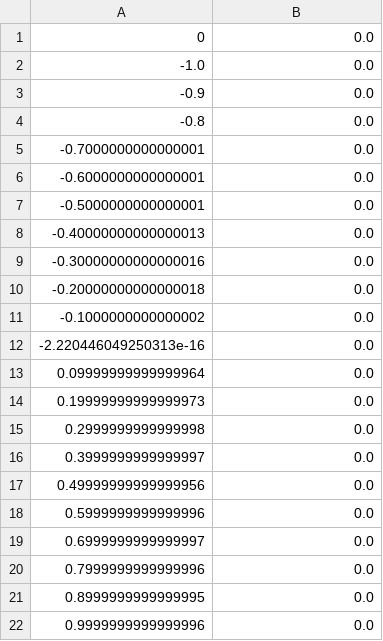
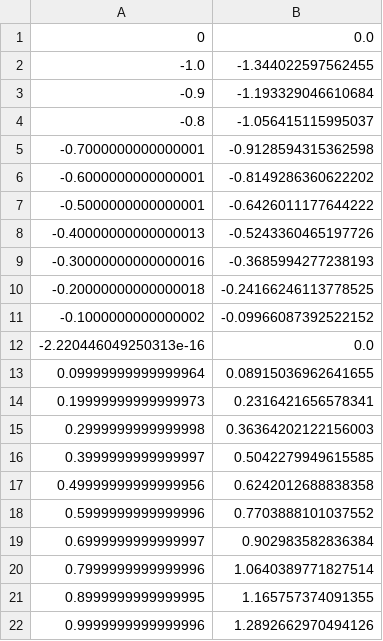
Before and after one commit to RicoJia/The-Dream-Robot, a CSV file: src/dream_mobile_platform/scripts/test_data/LEFT_FEEDFORWARD_TERMS.csv, drawn as a sheet.

Commit message:
FEEDFORWARD TERMS ARE IN BUSINESS

```diff
--- a/src/dream_mobile_platform/scripts/test_data/LEFT_FEEDFORWARD_TERMS.csv
+++ b/src/dream_mobile_platform/scripts/test_data/LEFT_FEEDFORWARD_TERMS.csv
@@ -1,22 +1,22 @@
 0,0.0
--1.0,0.0
--0.9,0.0
--0.8,0.0
--0.7000000000000001,0.0
--0.6000000000000001,0.0
--0.5000000000000001,0.0
--0.40000000000000013,0.0
--0.30000000000000016,0.0
--0.20000000000000018,0.0
--0.1000000000000002,0.0
+-1.0,-1.344022597562455
+-0.9,-1.193329046610684
+-0.8,-1.056415115995037
+-0.7000000000000001,-0.9128594315362598
+-0.6000000000000001,-0.8149286360622202
+-0.5000000000000001,-0.6426011177644222
+-0.40000000000000013,-0.5243360465197726
+-0.30000000000000016,-0.3685994277238193
+-0.20000000000000018,-0.24166246113778525
+-0.1000000000000002,-0.09966087392522152
 -2.220446049250313e-16,0.0
-0.09999999999999964,0.0
-0.19999999999999973,0.0
-0.2999999999999998,0.0
-0.3999999999999997,0.0
-0.49999999999999956,0.0
-0.5999999999999996,0.0
-0.6999999999999997,0.0
-0.7999999999999996,0.0
-0.8999999999999995,0.0
-0.9999999999999996,0.0
+0.09999999999999964,0.08915036962641655
+0.19999999999999973,0.2316421656578341
+0.2999999999999998,0.36364202122156003
+0.3999999999999997,0.5042279949615585
+0.49999999999999956,0.6242012688838358
+0.5999999999999996,0.7703888101037552
+0.6999999999999997,0.902983582836384
+0.7999999999999996,1.0640389771827514
+0.8999999999999995,1.165757374091355
+0.9999999999999996,1.2892662970494126
```
Also changed, not shown: src/dream_mobile_platform/scripts/test_data/RIGHT_FEEDFORWARD_TERMS.csv.
